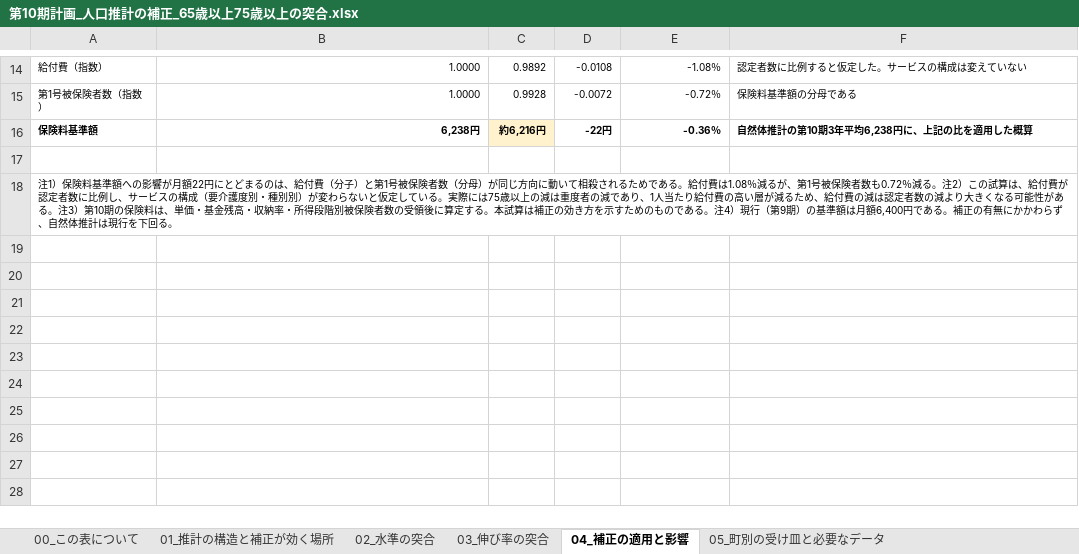
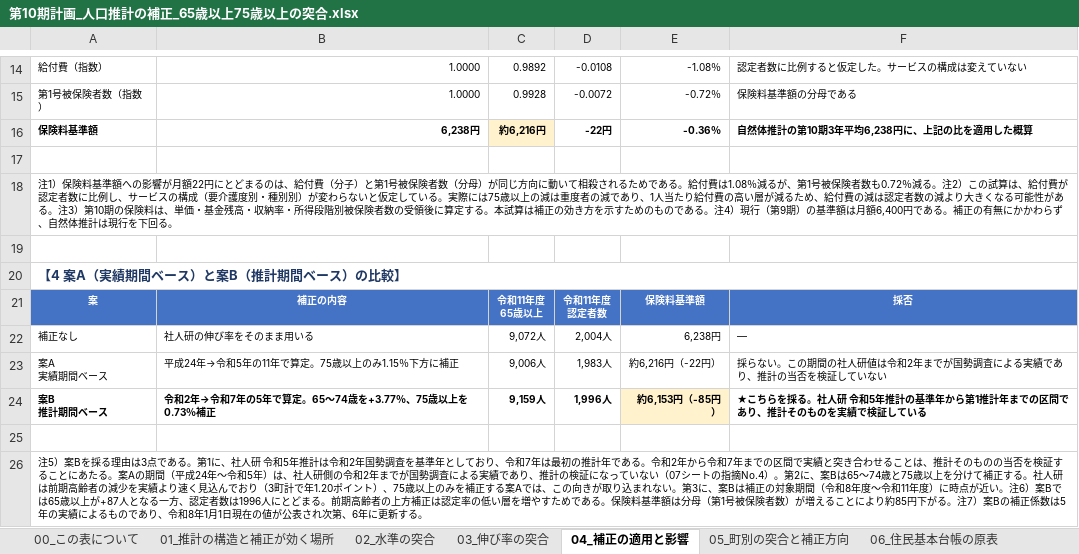
Before and after one commit to ryowakayama-gif/repository, an Excel workbook: output/第10期計画_人口推計の補正_65歳以上75歳以上の突合.xlsx, sheet 04_補正の適用と影響, drawn as a sheet; only a part is shown, gaps mark what is left out; values as stored, in another font and other column widths than the file's, no borders; ↵ is a line break in a cell; the diff names each change by its address in the sheet, - before the commit and + after, or states it on an @@ line.

```diff
--- a/output/第10期計画_人口推計の補正_65歳以上75歳以上の突合.xlsx (sheet 04_補正の適用と影響)
+++ b/output/第10期計画_人口推計の補正_65歳以上75歳以上の突合.xlsx (sheet 04_補正の適用と影響)
-sheet tab: 05_町別の受け皿と必要なデータ
+sheet tab: 05_町別の突合と補正方向
+row 19: (empty)
+row 20: 【4 案A（実績期間ベース）と案B（推計期間ベース）の比較】
+row 21: 案 | 補正の内容 | 令和11年度 ↵ 65歳以上 | 令和11年度 ↵ 認定者数 | 保険料基準額 | 採否
+row 22: 補正なし | 社人研の伸び率をそのまま用いる | 9,072人 | 2,004人 | 6,238円 | ―
+row 23: 案A ↵ 実績期間ベース | 平成24年→令和5年の11年で算定。75歳以上のみ1.15％下方に補正 | 9,006人 | 1,983人 | 約6,216円（-22円） | 採らない。この期間の社人研値は令和2年までが国勢調査による実績であり、推計の当否を検証していない
+row 24: 案B ↵ 推計期間ベース | 令和2年→令和7年の5年で算定。65〜74歳を+3.77％、75歳以上を0.73％補正 | 9,159人 | 1,996人 | 約6,153円（-85円） | ★こちらを採る。社人研 令和5年推計の基準年から第1推計年までの区間であり、推計そのものを実績で検証している
+row 25: (empty)
+row 26: 注5）案Bを採る理由は3点である。第1に、社人研 令和5年推計は令和2年国勢調査を基準年としており、令和7年は最初の推計年である。令和2年から令和7年までの区間で実績と突き合わせることは、推計そのものの当否を検証することにあたる。案Aの期間（平成24年〜令和5年）は、社人研側の令和2年までが国勢調査による実績であり、推計の検証になっていない（07シートの指摘No.4）。第2に、案Bは65〜74歳と75歳以上を分けて補正する。社人研は前期高齢者の減少を実績より速く見込んでおり（3町計で年1.20ポイント）、75歳以上のみを補正する案Aでは、この向きが取り込まれない。第3に、案Bは補正の対象期間（令和8年度〜令和11年度）に時点が近い。注6）案Bでは65歳以上が+87人となる一方、認定者数は1996人にとどまる。前期高齢者の上方補正は認定率の低い層を増やすためである。保険料基準額は分母（第1号被保険者数）が増えることにより約85円下がる。注7）案Bの補正係数は5年の実績によるものであり、令和8年1月1日現在の値が公表され次第、6年に更新する。
```
Also changed, not shown: sheet 06_住民基本台帳の原表, sheet 05_町別の突合と補正方向, sheet 00_この表について, other sheet tabs, output/第10期計画_将来推計_人口と認定者数.xlsx, output/第10期計画_必要事項の一覧.xlsx, 7 other files.
